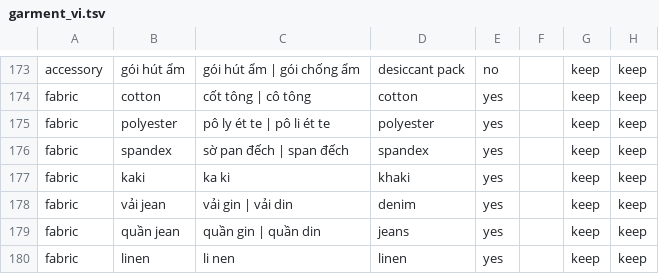
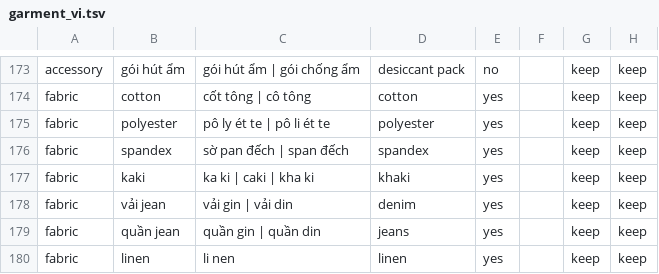
Before and after one commit to KhangPham205/onevoice-link-native, a TSV file: tools/models/asr-bias/garment_vi.tsv, drawn as a sheet; only a part is shown, gaps mark what is left out.

```diff
--- a/tools/models/asr-bias/garment_vi.tsv
+++ b/tools/models/asr-bias/garment_vi.tsv
@@ -176,3 +176,3 @@ fabric	polyester	pô ly ét te | pô li ét te	polyester	yes		keep	keep
 fabric	spandex	sờ pan đếch | span đếch	spandex	yes		keep	keep
-fabric	kaki	ka ki	khaki	yes		keep	keep
+fabric	kaki	ka ki | caki | kha ki	khaki	yes		keep	keep
 fabric	vải jean	vải gin | vải din	denim	yes		keep	keep
```
